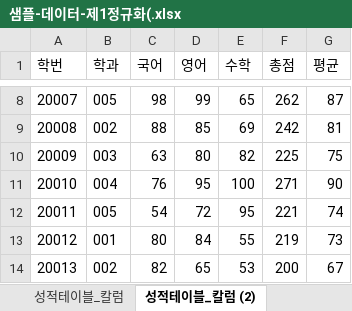
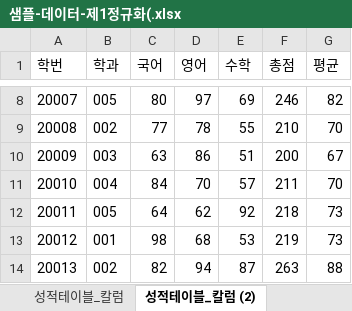
Before and after one commit to hooninfinity/Biz_403_2021_04_DBMS, an Excel workbook: 학사관리 샘플데이터/샘플-데이터-제1정규화(.xlsx, sheet 성적테이블_칼럼 (2), drawn as a sheet; only a part is shown, gaps mark what is left out; values as stored, in another font and other column widths than the file's, no borders; charts and pictures not drawn; the diff covers the shown part only; the diff names each change by its address in the sheet, - before the commit and + after, or states it on an @@ line.

```diff
--- a/학사관리 샘플데이터/샘플-데이터-제1정규화(.xlsx (sheet 성적테이블_칼럼 (2))
+++ b/학사관리 샘플데이터/샘플-데이터-제1정규화(.xlsx (sheet 성적테이블_칼럼 (2))
-C8 (국어): 98
+C8 (국어): 80
-D8 (영어): 99
+D8 (영어): 97
-E8 (수학): 65
+E8 (수학): 69
-F8 (총점): 262
+F8 (총점): 246
-G8 (평균): 87
+G8 (평균): 82
-C9 (국어): 88
+C9 (국어): 77
-D9 (영어): 85
+D9 (영어): 78
-E9 (수학): 69
+E9 (수학): 55
-F9 (총점): 242
+F9 (총점): 210
-G9 (평균): 81
+G9 (평균): 70
-D10 (영어): 80
+D10 (영어): 86
-E10 (수학): 82
+E10 (수학): 51
-F10 (총점): 225
+F10 (총점): 200
-G10 (평균): 75
+G10 (평균): 67
-C11 (국어): 76
+C11 (국어): 84
-D11 (영어): 95
+D11 (영어): 70
-E11 (수학): 100
+E11 (수학): 57
-F11 (총점): 271
+F11 (총점): 211
-G11 (평균): 90
+G11 (평균): 70
-C12 (국어): 54
+C12 (국어): 64
-D12 (영어): 72
+D12 (영어): 62
-E12 (수학): 95
+E12 (수학): 92
-F12 (총점): 221
+F12 (총점): 218
-G12 (평균): 74
+G12 (평균): 73
-C13 (국어): 80
+C13 (국어): 98
-D13 (영어): 84
+D13 (영어): 68
-E13 (수학): 55
+E13 (수학): 53
-D14 (영어): 65
+D14 (영어): 94
-E14 (수학): 53
+E14 (수학): 87
-F14 (총점): 200
+F14 (총점): 263
-G14 (평균): 67
+G14 (평균): 88
```
Also changed, not shown: 448 edited cells elsewhere in this sheet, sheet 성적테이블_칼럼, sheet 학생정보, charts or pictures, 학사관리-테이블명세.xlsx, 2 other files.
